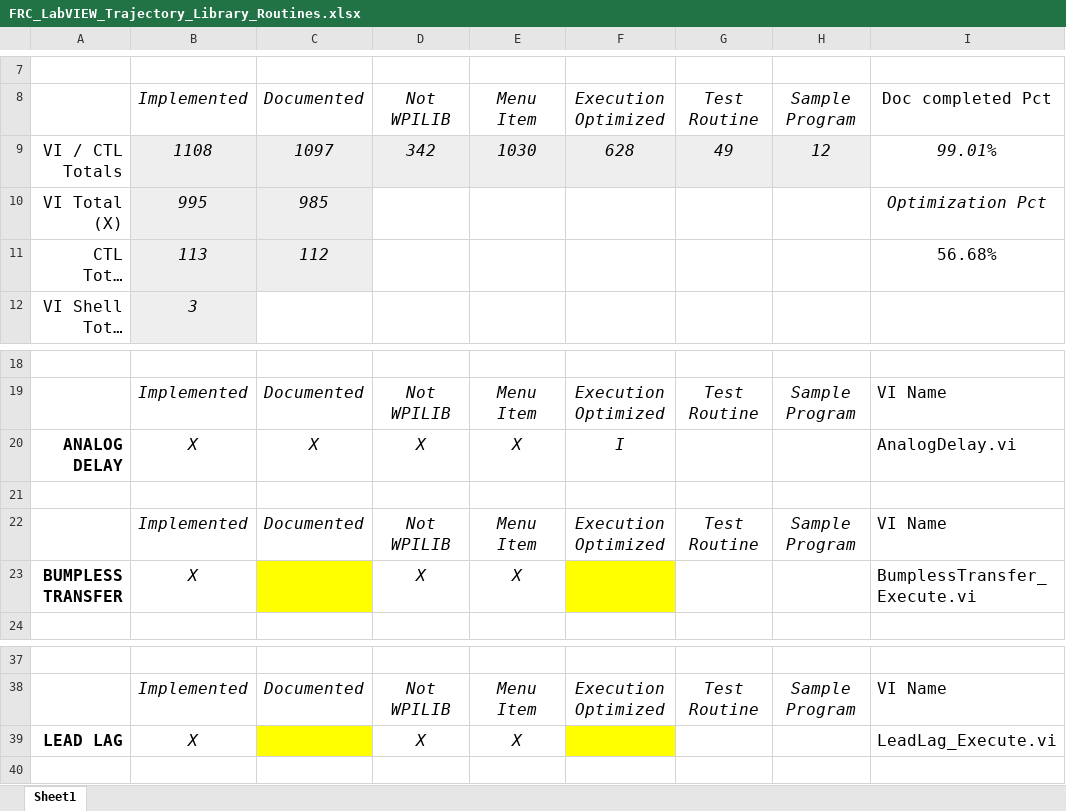
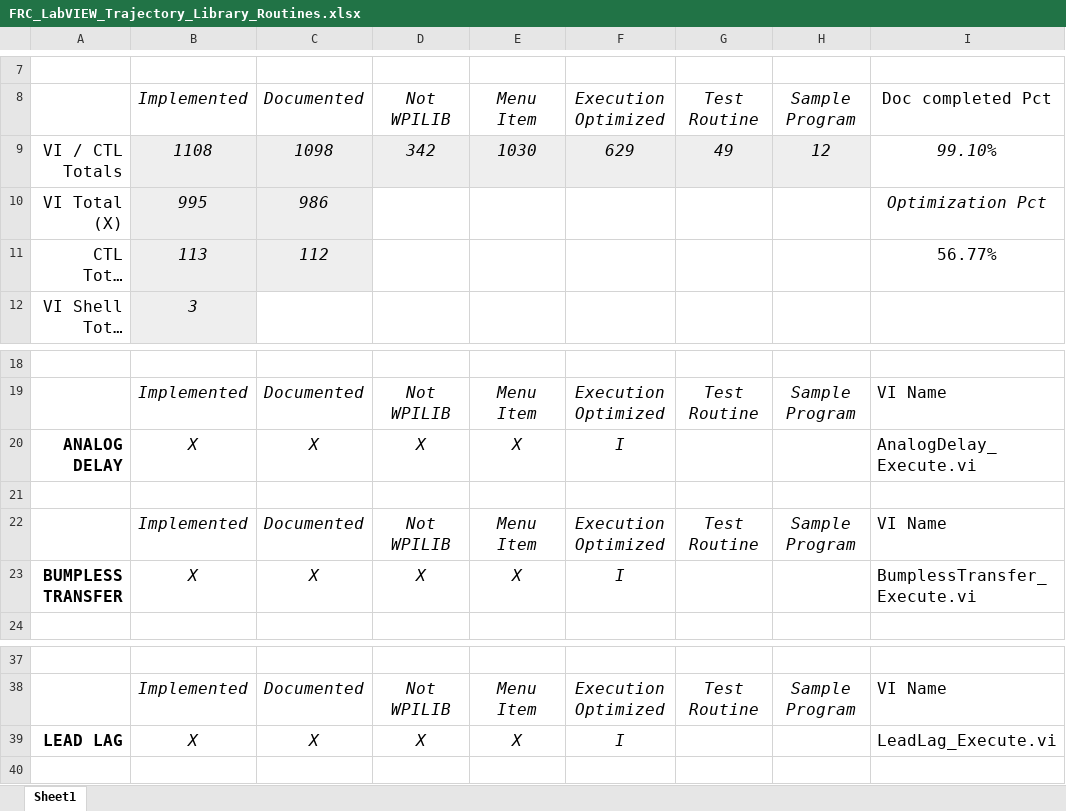
Before and after one commit to jsimpso81/WPIlibMathLabVIEW, an Excel workbook: FRC_LV_Trajectory_Library/Misc/FRC_LabVIEW_Trajectory_Library_Routines.xlsx, sheet Sheet1, drawn as a sheet; only a part is shown, gaps mark what is left out; long unchanged cells end in …; values as stored, in another font and other column widths than the file's, no borders; the diff names each change by its address in the sheet, - before the commit and + after, or states it on an @@ line.

```diff
--- a/FRC_LV_Trajectory_Library/Misc/FRC_LabVIEW_Trajectory_Library_Routines.xlsx (sheet Sheet1)
+++ b/FRC_LV_Trajectory_Library/Misc/FRC_LabVIEW_Trajectory_Library_Routines.xlsx (sheet Sheet1)
-C9: 1097
+C9: 1098
-F9: 628
+F9: 629
-I9: 99.01%
+I9: 99.10%
-C10: 985
+C10: 986
-I11: 56.68%
+I11: 56.77%
-I20: AnalogDelay.vi
+I20: AnalogDelay_Execute.vi
-C23: (empty)
+C23: X
-C23 fill: #FFFF00
+C23 fill: none
-F23: (empty)
+F23: I
-F23 fill: #FFFF00
+F23 fill: none
-C39: (empty)
+C39: X
-C39 fill: #FFFF00
+C39 fill: none
-F39: (empty)
+F39: I
-F39 fill: #FFFF00
+F39 fill: none
```
Also changed, not shown: 2 other files.
